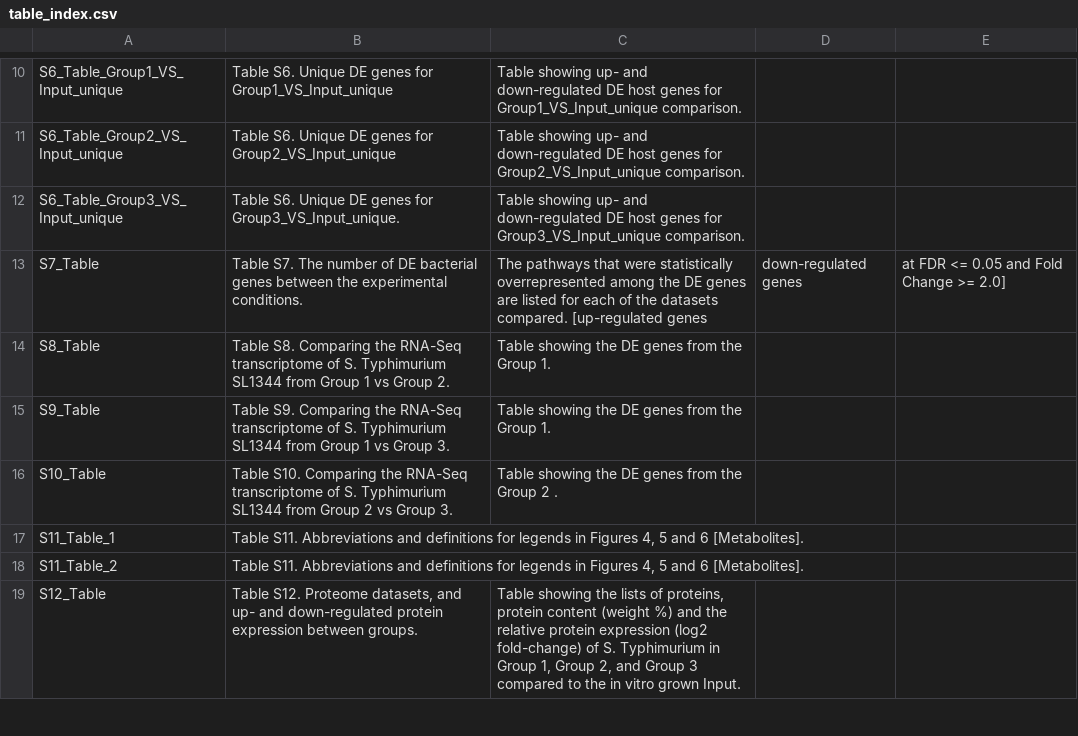
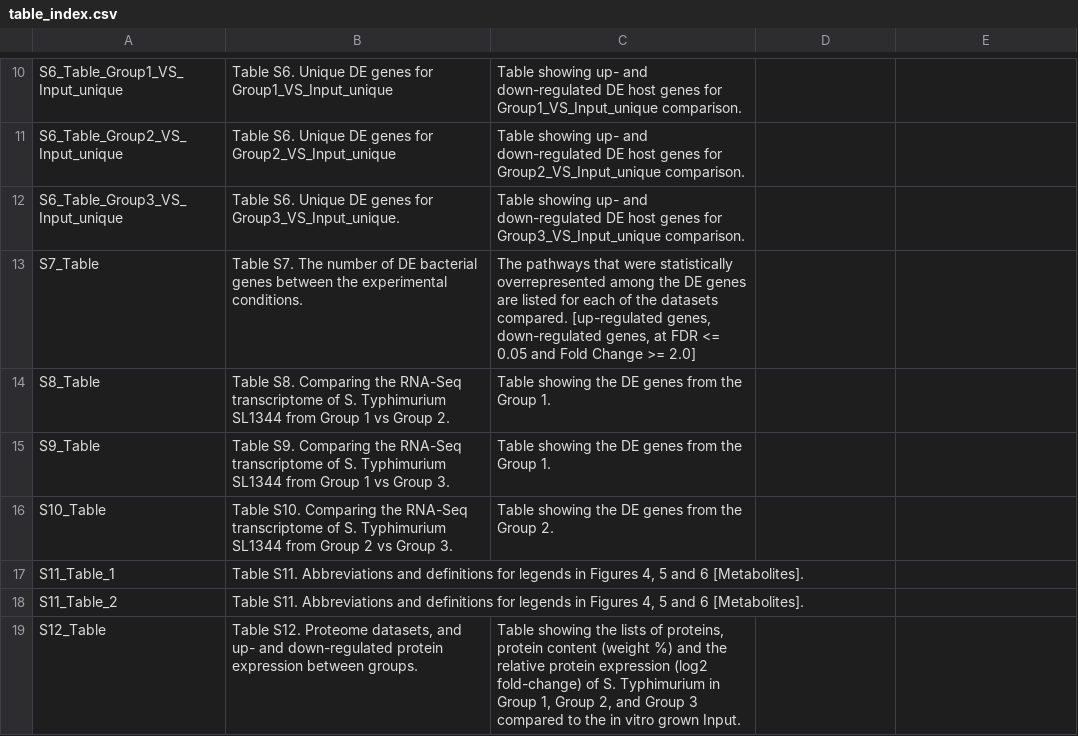
Before and after one commit to OJOshota/transcriptome_proteomics_paper, a CSV file: data/csv/table_index.csv, drawn as a sheet; only a part is shown, gaps mark what is left out; the diff covers the shown part only.

Commit message:
added missing quotes

```diff
--- a/data/csv/table_index.csv
+++ b/data/csv/table_index.csv
@@ -12,6 +12,6 @@ S6_Table_Group2_VS_Input_unique,Table S6. Unique DE genes for Group2_VS_Input_un
 S6_Table_Group3_VS_Input_unique,Table S6. Unique DE genes for Group3_VS_Input_unique.,"Table showing up- and down-regulated DE host genes for Group3_VS_Input_unique comparison."
-S7_Table,Table S7. The number of DE bacterial genes between the experimental conditions.,The pathways that were statistically overrepresented among the DE genes are listed for each of the datasets compared. [up-regulated genes, down-regulated genes, at FDR <= 0.05 and Fold Change >= 2.0]
+S7_Table,Table S7. The number of DE bacterial genes between the experimental conditions.,"The pathways that were statistically overrepresented among the DE genes are listed for each of the datasets compared. [up-regulated genes, down-regulated genes, at FDR <= 0.05 and Fold Change >= 2.0]"
 S8_Table,Table S8. Comparing the RNA-Seq transcriptome of S. Typhimurium SL1344 from Group 1 vs Group 2.,Table showing the DE genes from the Group 1.
 S9_Table,Table S9. Comparing the RNA-Seq transcriptome of S. Typhimurium SL1344 from Group 1 vs Group 3.,Table showing the DE genes from the Group 1.
-S10_Table,Table S10. Comparing the RNA-Seq transcriptome of S. Typhimurium SL1344 from Group 2 vs Group 3.,Table showing the DE genes from the Group 2 .
+S10_Table,Table S10. Comparing the RNA-Seq transcriptome of S. Typhimurium SL1344 from Group 2 vs Group 3.,Table showing the DE genes from the Group 2.
 S11_Table_1,"Table S11. Abbreviations and definitions for legends in Figures 4, 5 and 6 [Metabolites].",
```
Also changed, not shown: 12 edited cells elsewhere in this file.
